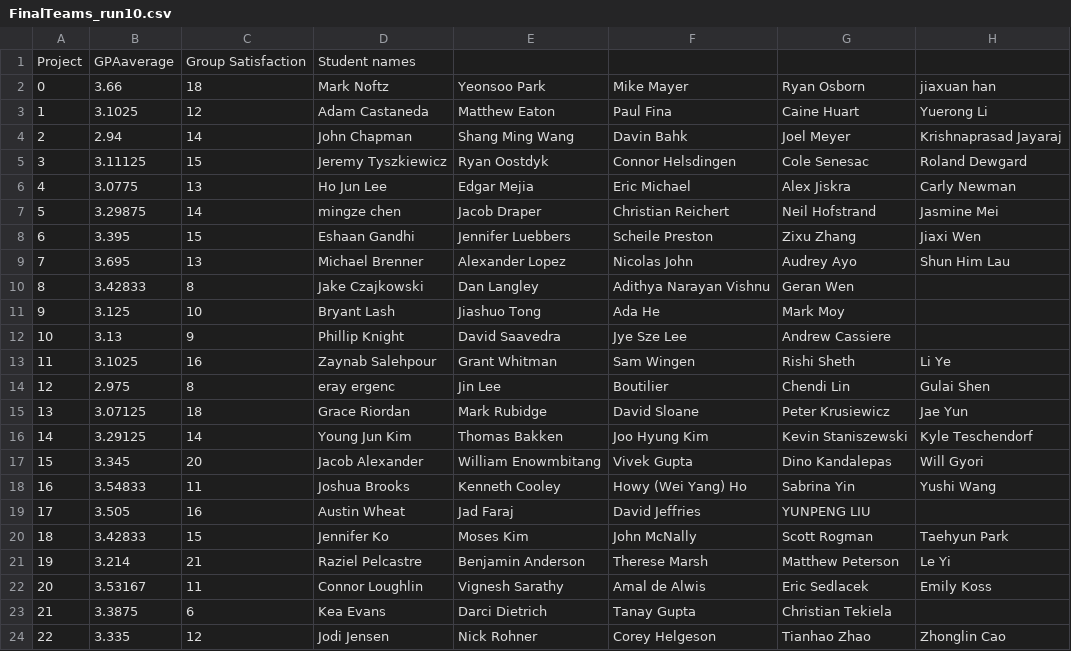
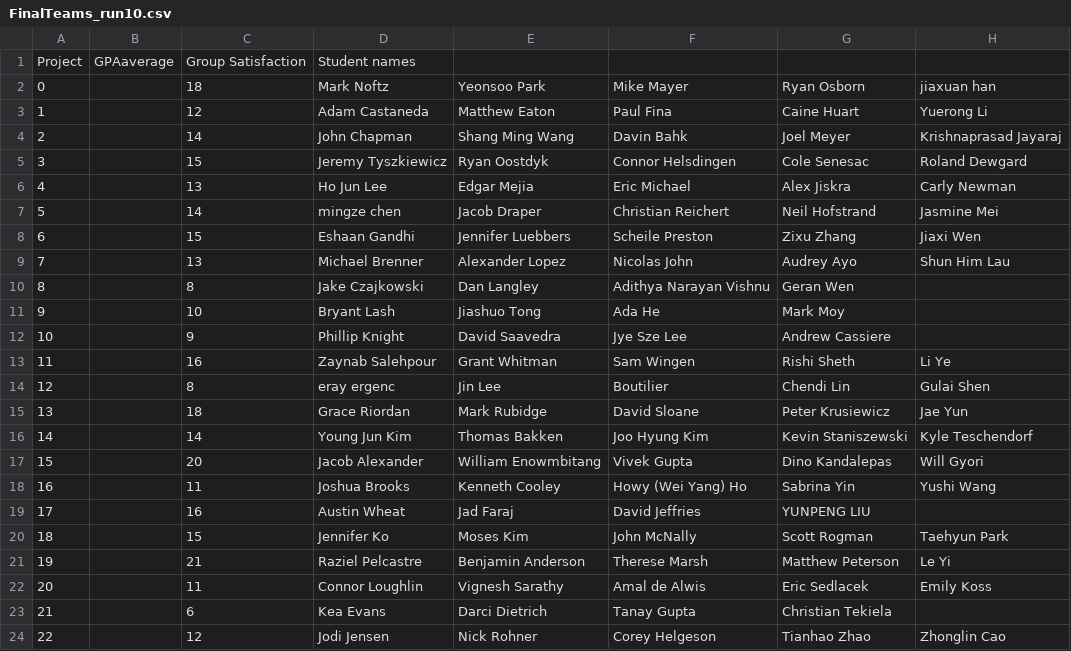
Before and after one commit to sizhit2/group_formation, a CSV file: data/Run10_noGPAweight/FinalTeams_run10.csv, drawn as a sheet.

```diff
--- a/data/Run10_noGPAweight/FinalTeams_run10.csv
+++ b/data/Run10_noGPAweight/FinalTeams_run10.csv
@@ -1,24 +1,24 @@
 Project, GPAaverage, Group Satisfaction, Student names,,,,
-0,3.66,18,Mark Noftz,Yeonsoo Park,Mike Mayer,Ryan Osborn,jiaxuan han
-1,3.1025,12,Adam Castaneda,Matthew Eaton,Paul Fina,Caine Huart,Yuerong Li
-2,2.94,14,John Chapman,Shang Ming Wang,Davin Bahk,Joel Meyer,Krishnaprasad Jayaraj
-3,3.11125,15,Jeremy Tyszkiewicz,Ryan Oostdyk,Connor Helsdingen,Cole Senesac,Roland Dewgard
-4,3.0775,13,Ho Jun Lee,Edgar Mejia,Eric Michael,Alex Jiskra,Carly Newman
-5,3.29875,14,mingze chen,Jacob Draper,Christian Reichert,Neil Hofstrand,Jasmine Mei
-6,3.395,15,Eshaan Gandhi,Jennifer Luebbers,Scheile Preston,Zixu Zhang,Jiaxi Wen
-7,3.695,13,Michael Brenner,Alexander Lopez,Nicolas John,Audrey Ayo,Shun Him Lau
-8,3.42833,8,Jake Czajkowski,Dan Langley,Adithya Narayan Vishnu,Geran Wen,
-9,3.125,10,Bryant Lash,Jiashuo Tong,Ada He,Mark Moy,
-10,3.13,9,Phillip Knight,David Saavedra,Jye Sze Lee,Andrew Cassiere,
-11,3.1025,16,Zaynab Salehpour,Grant Whitman,Sam Wingen,Rishi Sheth,Li Ye
-12,2.975,8,eray ergenc,Jin Lee, Boutilier,Chendi Lin,Gulai Shen
-13,3.07125,18,Grace Riordan,Mark Rubidge,David Sloane,Peter Krusiewicz,Jae Yun
-14,3.29125,14,Young Jun Kim,Thomas Bakken,Joo Hyung Kim,Kevin Staniszewski,Kyle Teschendorf
-15,3.345,20,Jacob Alexander,William Enowmbitang,Vivek Gupta,Dino Kandalepas,Will Gyori
-16,3.54833,11,Joshua Brooks,Kenneth Cooley,Howy (Wei Yang) Ho,Sabrina Yin,Yushi Wang
-17,3.505,16,Austin Wheat,Jad Faraj,David Jeffries,YUNPENG LIU,
-18,3.42833,15,Jennifer Ko,Moses Kim,John McNally,Scott Rogman,Taehyun Park
-19,3.214,21,Raziel Pelcastre,Benjamin Anderson,Therese Marsh,Matthew Peterson,Le Yi
-20,3.53167,11,Connor Loughlin,Vignesh Sarathy,Amal de Alwis,Eric Sedlacek,Emily Koss
-21,3.3875,6,Kea Evans,Darci Dietrich,Tanay Gupta,Christian Tekiela,
-22,3.335,12,Jodi Jensen,Nick Rohner,Corey Helgeson,Tianhao Zhao,Zhonglin Cao
+0,,18,Mark Noftz,Yeonsoo Park,Mike Mayer,Ryan Osborn,jiaxuan han
+1,,12,Adam Castaneda,Matthew Eaton,Paul Fina,Caine Huart,Yuerong Li
+2,,14,John Chapman,Shang Ming Wang,Davin Bahk,Joel Meyer,Krishnaprasad Jayaraj
+3,,15,Jeremy Tyszkiewicz,Ryan Oostdyk,Connor Helsdingen,Cole Senesac,Roland Dewgard
+4,,13,Ho Jun Lee,Edgar Mejia,Eric Michael,Alex Jiskra,Carly Newman
+5,,14,mingze chen,Jacob Draper,Christian Reichert,Neil Hofstrand,Jasmine Mei
+6,,15,Eshaan Gandhi,Jennifer Luebbers,Scheile Preston,Zixu Zhang,Jiaxi Wen
+7,,13,Michael Brenner,Alexander Lopez,Nicolas John,Audrey Ayo,Shun Him Lau
+8,,8,Jake Czajkowski,Dan Langley,Adithya Narayan Vishnu,Geran Wen,
+9,,10,Bryant Lash,Jiashuo Tong,Ada He,Mark Moy,
+10,,9,Phillip Knight,David Saavedra,Jye Sze Lee,Andrew Cassiere,
+11,,16,Zaynab Salehpour,Grant Whitman,Sam Wingen,Rishi Sheth,Li Ye
+12,,8,eray ergenc,Jin Lee, Boutilier,Chendi Lin,Gulai Shen
+13,,18,Grace Riordan,Mark Rubidge,David Sloane,Peter Krusiewicz,Jae Yun
+14,,14,Young Jun Kim,Thomas Bakken,Joo Hyung Kim,Kevin Staniszewski,Kyle Teschendorf
+15,,20,Jacob Alexander,William Enowmbitang,Vivek Gupta,Dino Kandalepas,Will Gyori
+16,,11,Joshua Brooks,Kenneth Cooley,Howy (Wei Yang) Ho,Sabrina Yin,Yushi Wang
+17,,16,Austin Wheat,Jad Faraj,David Jeffries,YUNPENG LIU,
+18,,15,Jennifer Ko,Moses Kim,John McNally,Scott Rogman,Taehyun Park
+19,,21,Raziel Pelcastre,Benjamin Anderson,Therese Marsh,Matthew Peterson,Le Yi
+20,,11,Connor Loughlin,Vignesh Sarathy,Amal de Alwis,Eric Sedlacek,Emily Koss
+21,,6,Kea Evans,Darci Dietrich,Tanay Gupta,Christian Tekiela,
+22,,12,Jodi Jensen,Nick Rohner,Corey Helgeson,Tianhao Zhao,Zhonglin Cao
```
Also changed, not shown: data/Run10_noGPAweight/Results.csv, data/Run10_noGPAweight/StudentPreferenceSpring2018.csv, 11 other files.
